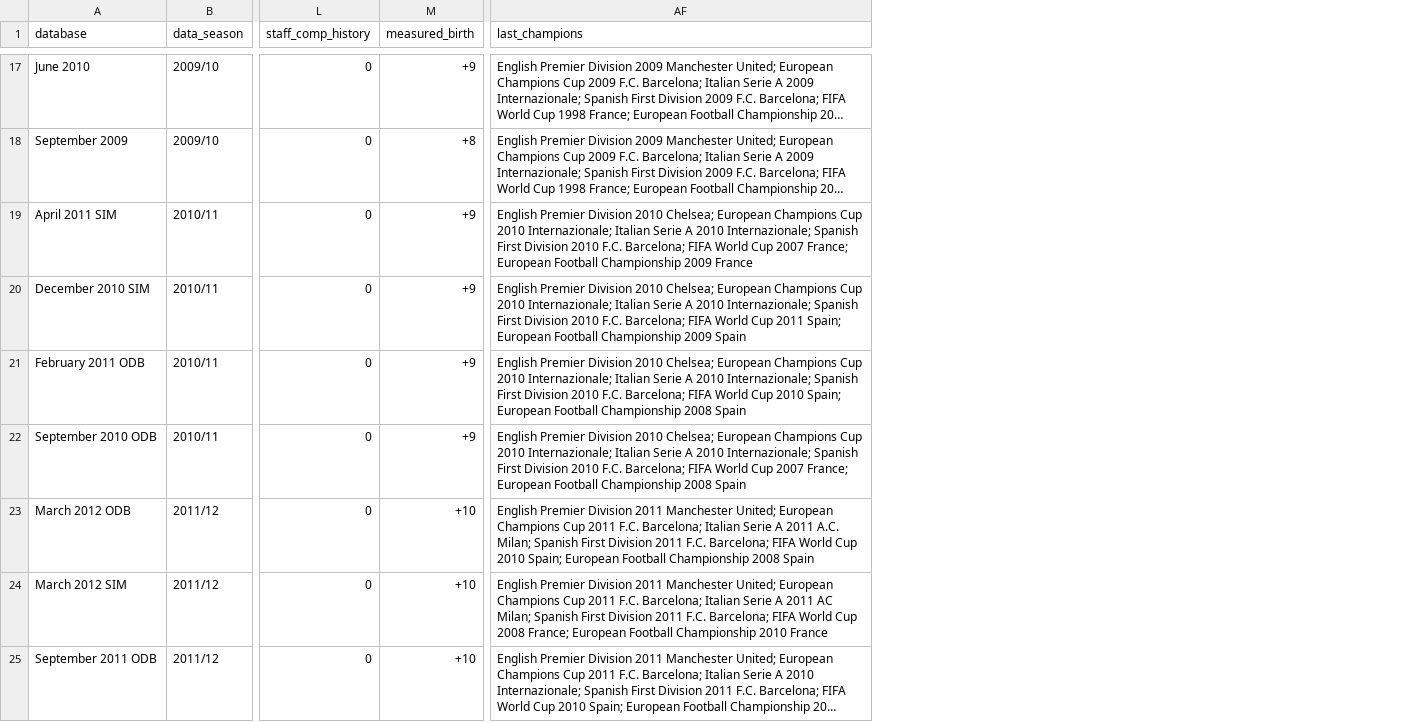
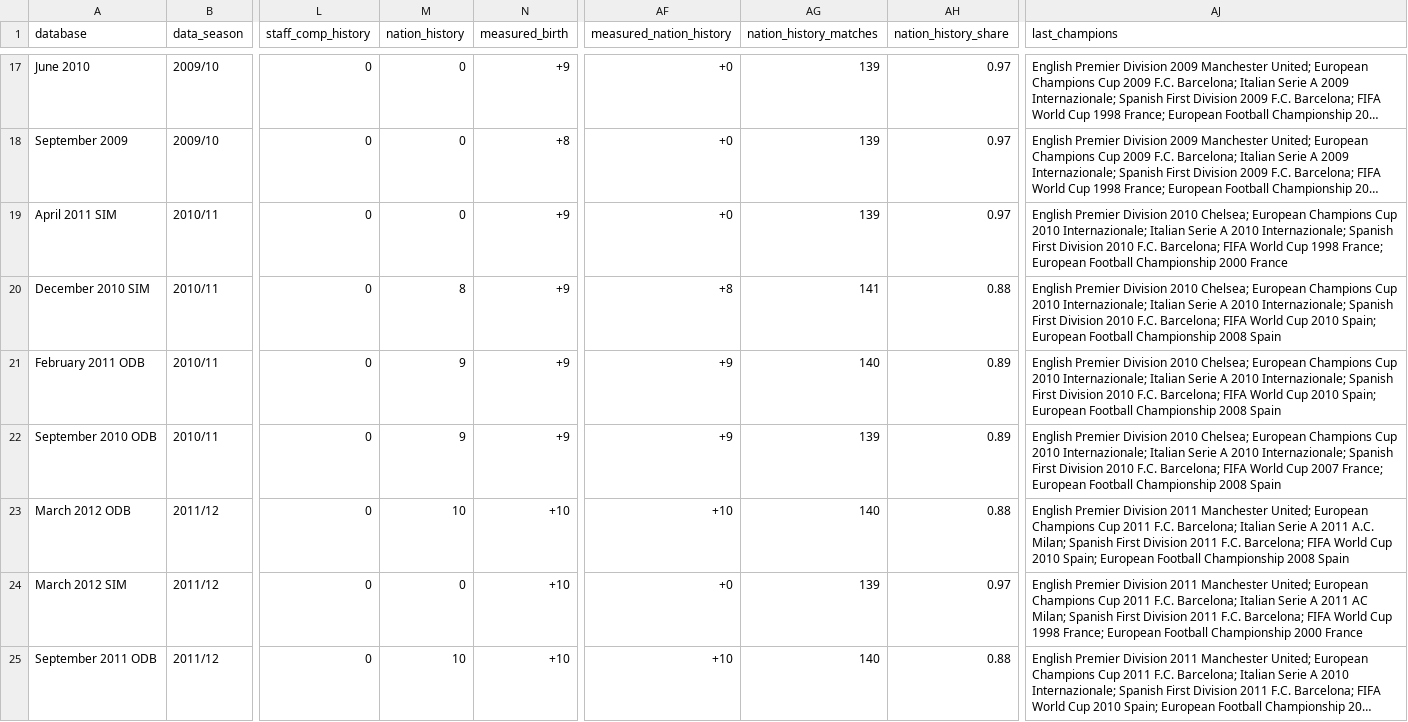
Before and after one commit to maxevans60/cm0102-bosman-edition, a TSV file: docs/research/rules-0.6.0/databases-date-shifts.tsv, drawn as a sheet; only a part is shown, gaps mark what is left out; long unchanged cells end in …; addresses are those after the commit; the diff covers the shown part only; the diff names each change by its address in the sheet, - before the commit and + after, or states it on an @@ line.

```diff
--- a/docs/research/rules-0.6.0/databases-date-shifts.tsv
+++ b/docs/research/rules-0.6.0/databases-date-shifts.tsv
+column M (nation_history), rows 17-25: 0 | 0 | 0 | 8 | 9 | 9 | 10 | 0 | 10
+column AF (measured_nation_history), rows 17-25: +0 | +0 | +0 | +8 | +9 | +9 | +10 | +0 | +10
+column AG (nation_history_matches), rows 17-25: 139 | 139 | 139 | 141 | 140 | 139 | 140 | 139 | 140
+column AH (nation_history_share), rows 17-25: 0.97 | 0.97 | 0.97 | 0.88 | 0.89 | 0.89 | 0.88 | 0.97 | 0.88
-AJ19 (last_champions): …World Cup 2007 France; European Football Championship 2009 France
+AJ19 (last_champions): …World Cup 1998 France; European Football Championship 2000 France
-AJ20 (last_champions): …World Cup 2011 Spain; European Football Championship 2009 Spain
+AJ20 (last_champions): …World Cup 2010 Spain; European Football Championship 2008 Spain
-AJ24 (last_champions): …World Cup 2008 France; European Football Championship 2010 France
+AJ24 (last_champions): …World Cup 1998 France; European Football Championship 2000 France
```
Also changed, not shown: 17 edited cells elsewhere in this file, docs/research/history-0.6.0/fill-report.tsv, 13 other files.
